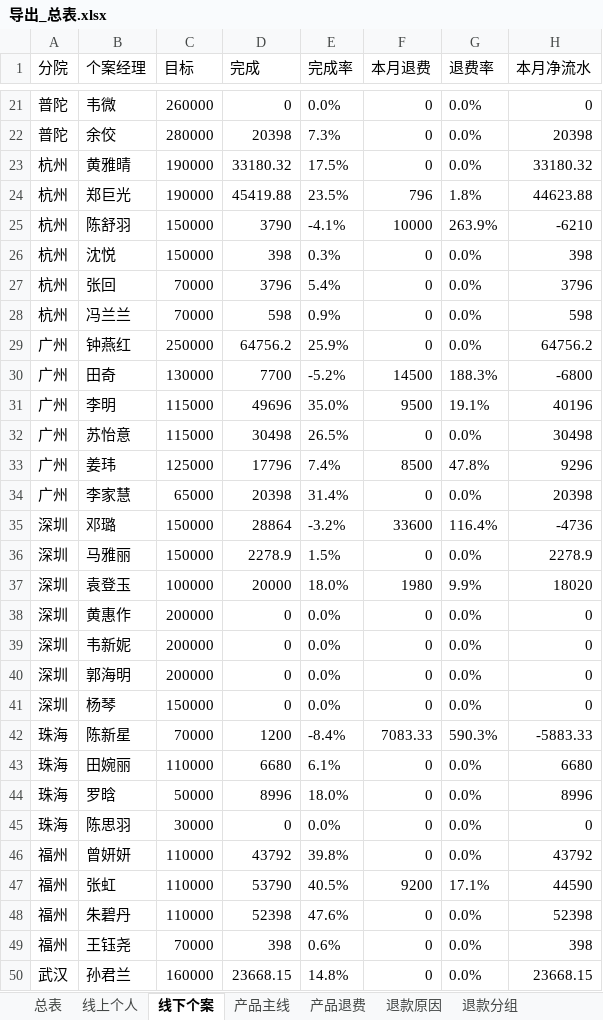
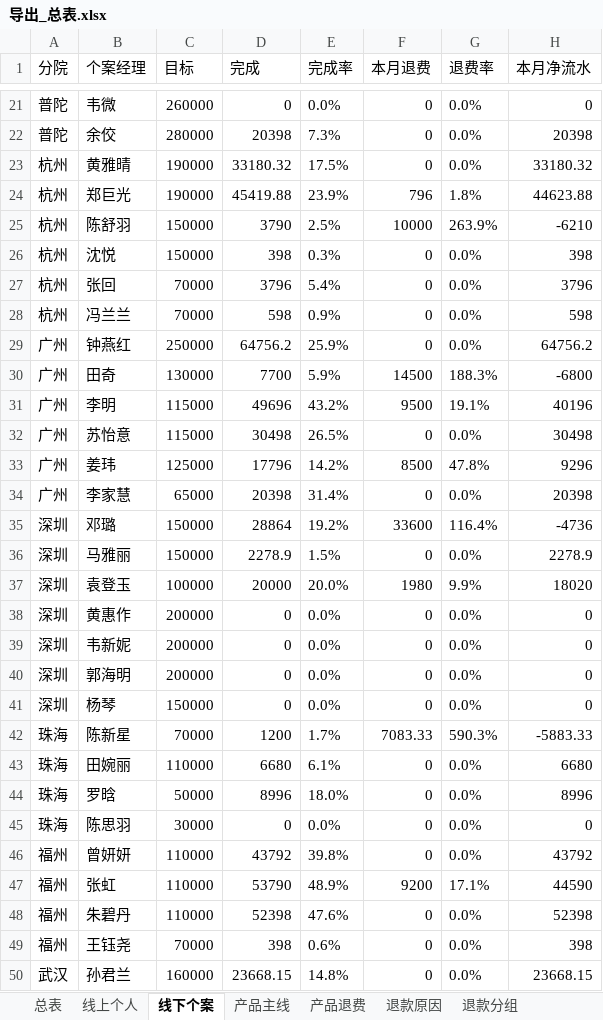
Before and after one commit to fannyqian/my-dashbord-for-guanxin, an Excel workbook: 导出_总表.xlsx, sheet 线下个案, drawn as a sheet; only a part is shown, gaps mark what is left out; values as stored, in another font and other column widths than the file's, no borders; the diff covers the shown part only; the diff names each change by its address in the sheet, - before the commit and + after, or states it on an @@ line.

```diff
--- a/导出_总表.xlsx (sheet 线下个案)
+++ b/导出_总表.xlsx (sheet 线下个案)
-E24 (完成率): 23.5%
+E24 (完成率): 23.9%
-E25 (完成率): -4.1%
+E25 (完成率): 2.5%
-E30 (完成率): -5.2%
+E30 (完成率): 5.9%
-E31 (完成率): 35.0%
+E31 (完成率): 43.2%
-E33 (完成率): 7.4%
+E33 (完成率): 14.2%
-E35 (完成率): -3.2%
+E35 (完成率): 19.2%
-E37 (完成率): 18.0%
+E37 (完成率): 20.0%
-E42 (完成率): -8.4%
+E42 (完成率): 1.7%
-E47 (完成率): 40.5%
+E47 (完成率): 48.9%
```
Also changed, not shown: 4 edited cells elsewhere in this sheet, sheet 线上个人, sheet 总表, 导出_总表_10月.xlsx, 导出_按分组.xlsx, 6 other files.
